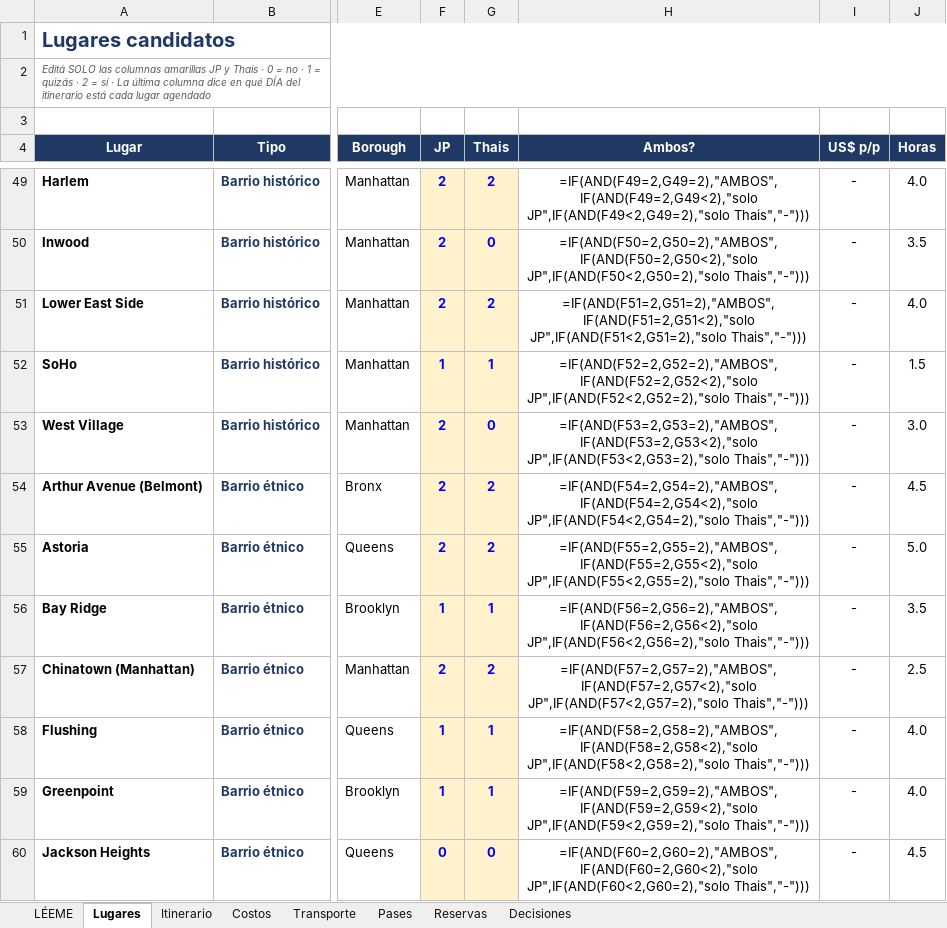
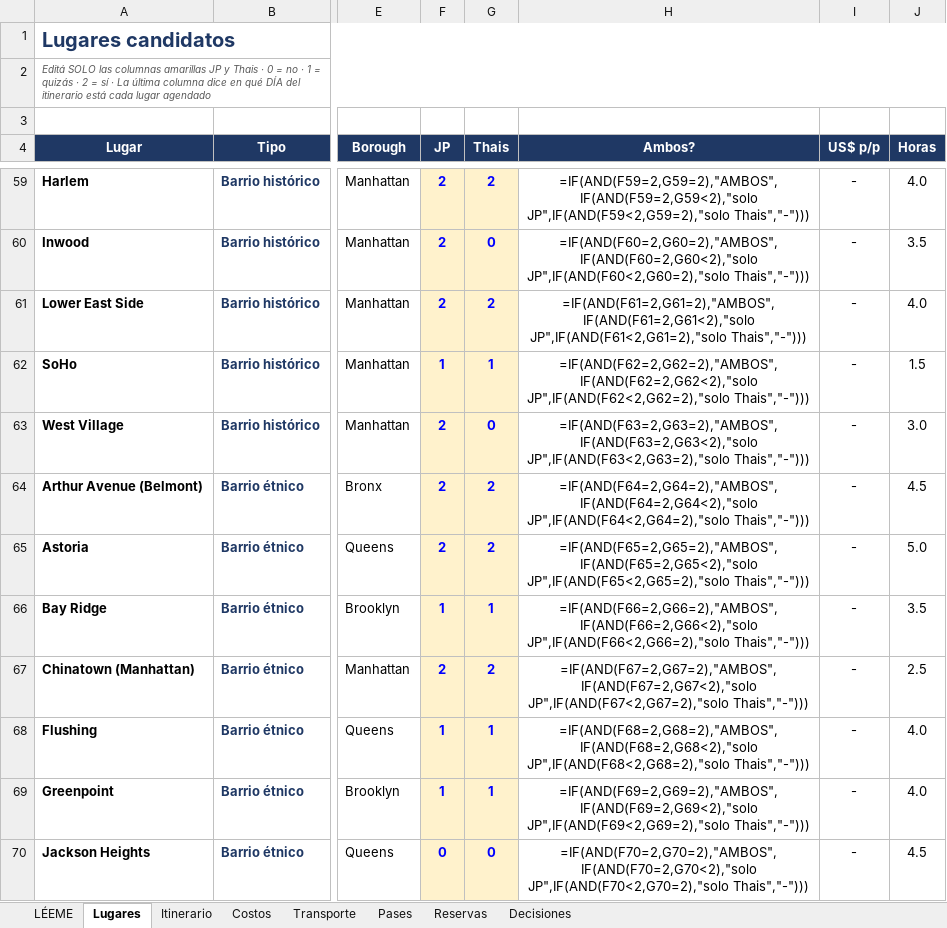
Before and after one commit to yampo/nyc-2026, an Excel workbook: NYC_2026_Planificador.xlsx, sheet Lugares, drawn as a sheet; only a part is shown, gaps mark what is left out; values as stored, in another font and other column widths than the file's, no borders; formulas without a stored value are shown as written; conditional formats not drawn; addresses are those after the commit; the diff covers the shown part only; the diff names each change by its address in the sheet, - before the commit and + after, or states it on an @@ line.

```diff
--- a/NYC_2026_Planificador.xlsx (sheet Lugares)
+++ b/NYC_2026_Planificador.xlsx (sheet Lugares)
-H59 (Ambos?): =IF(AND(F49=2,G49=2),"AMBOS",IF(AND(F49=2,G49<2),"solo JP",IF(AND(F49<2,G49=2),"solo Thais","-")))
+H59 (Ambos?): =IF(AND(F59=2,G59=2),"AMBOS",IF(AND(F59=2,G59<2),"solo JP",IF(AND(F59<2,G59=2),"solo Thais","-")))
-H60 (Ambos?): =IF(AND(F50=2,G50=2),"AMBOS",IF(AND(F50=2,G50<2),"solo JP",IF(AND(F50<2,G50=2),"solo Thais","-")))
+H60 (Ambos?): =IF(AND(F60=2,G60=2),"AMBOS",IF(AND(F60=2,G60<2),"solo JP",IF(AND(F60<2,G60=2),"solo Thais","-")))
-H61 (Ambos?): =IF(AND(F51=2,G51=2),"AMBOS",IF(AND(F51=2,G51<2),"solo JP",IF(AND(F51<2,G51=2),"solo Thais","-")))
+H61 (Ambos?): =IF(AND(F61=2,G61=2),"AMBOS",IF(AND(F61=2,G61<2),"solo JP",IF(AND(F61<2,G61=2),"solo Thais","-")))
-H62 (Ambos?): =IF(AND(F52=2,G52=2),"AMBOS",IF(AND(F52=2,G52<2),"solo JP",IF(AND(F52<2,G52=2),"solo Thais","-")))
+H62 (Ambos?): =IF(AND(F62=2,G62=2),"AMBOS",IF(AND(F62=2,G62<2),"solo JP",IF(AND(F62<2,G62=2),"solo Thais","-")))
-H63 (Ambos?): =IF(AND(F53=2,G53=2),"AMBOS",IF(AND(F53=2,G53<2),"solo JP",IF(AND(F53<2,G53=2),"solo Thais","-")))
+H63 (Ambos?): =IF(AND(F63=2,G63=2),"AMBOS",IF(AND(F63=2,G63<2),"solo JP",IF(AND(F63<2,G63=2),"solo Thais","-")))
-H64 (Ambos?): =IF(AND(F54=2,G54=2),"AMBOS",IF(AND(F54=2,G54<2),"solo JP",IF(AND(F54<2,G54=2),"solo Thais","-")))
+H64 (Ambos?): =IF(AND(F64=2,G64=2),"AMBOS",IF(AND(F64=2,G64<2),"solo JP",IF(AND(F64<2,G64=2),"solo Thais","-")))
-H65 (Ambos?): =IF(AND(F55=2,G55=2),"AMBOS",IF(AND(F55=2,G55<2),"solo JP",IF(AND(F55<2,G55=2),"solo Thais","-")))
+H65 (Ambos?): =IF(AND(F65=2,G65=2),"AMBOS",IF(AND(F65=2,G65<2),"solo JP",IF(AND(F65<2,G65=2),"solo Thais","-")))
-H66 (Ambos?): =IF(AND(F56=2,G56=2),"AMBOS",IF(AND(F56=2,G56<2),"solo JP",IF(AND(F56<2,G56=2),"solo Thais","-")))
+H66 (Ambos?): =IF(AND(F66=2,G66=2),"AMBOS",IF(AND(F66=2,G66<2),"solo JP",IF(AND(F66<2,G66=2),"solo Thais","-")))
-H67 (Ambos?): =IF(AND(F57=2,G57=2),"AMBOS",IF(AND(F57=2,G57<2),"solo JP",IF(AND(F57<2,G57=2),"solo Thais","-")))
+H67 (Ambos?): =IF(AND(F67=2,G67=2),"AMBOS",IF(AND(F67=2,G67<2),"solo JP",IF(AND(F67<2,G67=2),"solo Thais","-")))
-H68 (Ambos?): =IF(AND(F58=2,G58=2),"AMBOS",IF(AND(F58=2,G58<2),"solo JP",IF(AND(F58<2,G58=2),"solo Thais","-")))
+H68 (Ambos?): =IF(AND(F68=2,G68=2),"AMBOS",IF(AND(F68=2,G68<2),"solo JP",IF(AND(F68<2,G68=2),"solo Thais","-")))
-H69 (Ambos?): =IF(AND(F59=2,G59=2),"AMBOS",IF(AND(F59=2,G59<2),"solo JP",IF(AND(F59<2,G59=2),"solo Thais","-")))
+H69 (Ambos?): =IF(AND(F69=2,G69=2),"AMBOS",IF(AND(F69=2,G69<2),"solo JP",IF(AND(F69<2,G69=2),"solo Thais","-")))
-H70 (Ambos?): =IF(AND(F60=2,G60=2),"AMBOS",IF(AND(F60=2,G60<2),"solo JP",IF(AND(F60<2,G60=2),"solo Thais","-")))
+H70 (Ambos?): =IF(AND(F70=2,G70=2),"AMBOS",IF(AND(F70=2,G70<2),"solo JP",IF(AND(F70<2,G70=2),"solo Thais","-")))
```
Also changed, not shown: 47 added rows and 193 edited cells elsewhere in this sheet, sheet Costos, 10 other files.
